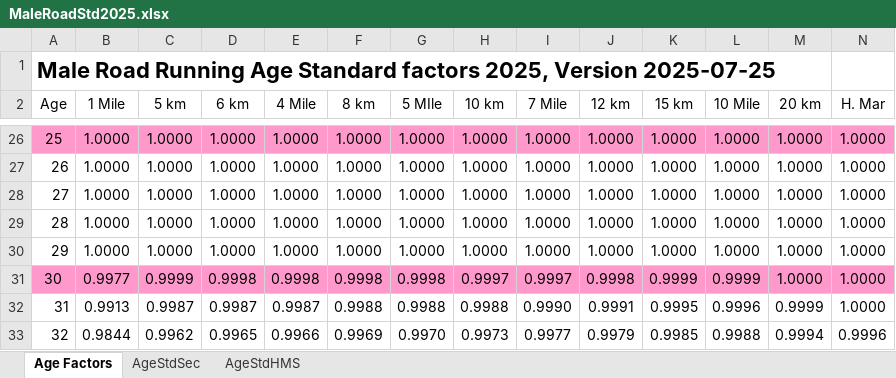
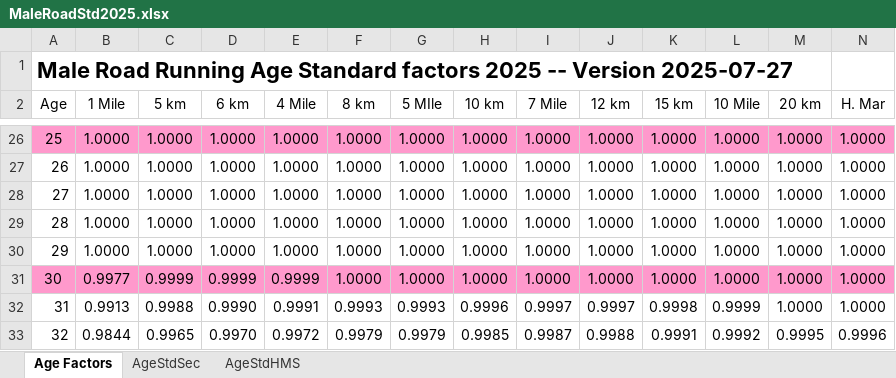
Before and after one commit to AlanLyttonJones/Age-Grade-Tables, an Excel workbook: 2025 Files/MaleRoadStd2025.xlsx, sheet Age Factors, drawn as a sheet; only a part is shown, gaps mark what is left out; values as stored, in another font and other column widths than the file's, no borders; charts and pictures not drawn; the diff covers the shown part only; the diff names each change by its address in the sheet, - before the commit and + after, or states it on an @@ line.

Commit message:
Updated Male Mile standards
Standards are not changed for all other distances and for all female distances

```diff
--- a/2025 Files/MaleRoadStd2025.xlsx (sheet Age Factors)
+++ b/2025 Files/MaleRoadStd2025.xlsx (sheet Age Factors)
-A1 (Age): …Standard factors 2025, Version 2025-07-25
+A1 (Age): …Standard factors 2025 -- Version 2025-07-27
-D31 (6 km): 0.9998
+D31 (6 km): 0.9999
-E31 (4 Mile): 0.9998
+E31 (4 Mile): 0.9999
-F31 (8 km): 0.9998
+F31 (8 km): 1.0000
-G31 (5 MIle): 0.9998
+G31 (5 MIle): 1.0000
-H31 (10 km): 0.9997
+H31 (10 km): 1.0000
-I31 (7 Mile): 0.9997
+I31 (7 Mile): 1.0000
-J31 (12 km): 0.9998
+J31 (12 km): 1.0000
-K31 (15 km): 0.9999
+K31 (15 km): 1.0000
-L31 (10 Mile): 0.9999
+L31 (10 Mile): 1.0000
-C32 (5 km): 0.9987
+C32 (5 km): 0.9988
-D32 (6 km): 0.9987
+D32 (6 km): 0.9990
-E32 (4 Mile): 0.9987
+E32 (4 Mile): 0.9991
-F32 (8 km): 0.9988
+F32 (8 km): 0.9993
-G32 (5 MIle): 0.9988
+G32 (5 MIle): 0.9993
-H32 (10 km): 0.9988
+H32 (10 km): 0.9996
-I32 (7 Mile): 0.9990
+I32 (7 Mile): 0.9997
-J32 (12 km): 0.9991
+J32 (12 km): 0.9997
-K32 (15 km): 0.9995
+K32 (15 km): 0.9998
-L32 (10 Mile): 0.9996
+L32 (10 Mile): 0.9999
-M32 (20 km): 0.9999
+M32 (20 km): 1.0000
-C33 (5 km): 0.9962
+C33 (5 km): 0.9965
-D33 (6 km): 0.9965
+D33 (6 km): 0.9970
-E33 (4 Mile): 0.9966
+E33 (4 Mile): 0.9972
-F33 (8 km): 0.9969
+F33 (8 km): 0.9979
-G33 (5 MIle): 0.9970
+G33 (5 MIle): 0.9979
-H33 (10 km): 0.9973
+H33 (10 km): 0.9985
-I33 (7 Mile): 0.9977
+I33 (7 Mile): 0.9987
-J33 (12 km): 0.9979
+J33 (12 km): 0.9988
-K33 (15 km): 0.9985
+K33 (15 km): 0.9991
-L33 (10 Mile): 0.9988
+L33 (10 Mile): 0.9992
-M33 (20 km): 0.9994
+M33 (20 km): 0.9995
```
Also changed, not shown: 5 added rows, 5 removed rows and 865 edited cells elsewhere in this sheet, sheet AgeStdSec, sheet AgeStdHMS, charts or pictures.
